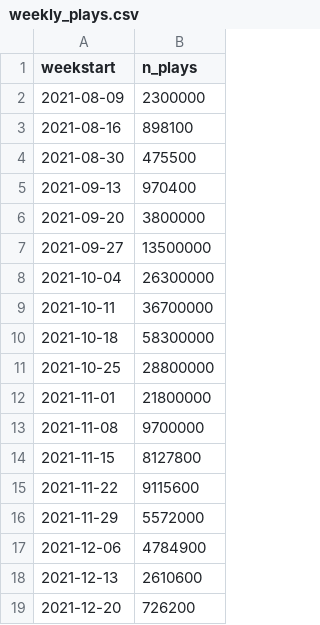
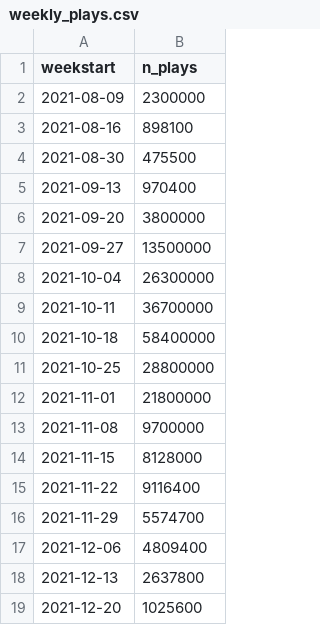
Before and after one commit to stiles/noodle-tracker, a CSV file: _data/weekly_plays.csv, drawn as a sheet.

```diff
--- a/_data/weekly_plays.csv
+++ b/_data/weekly_plays.csv
@@ -9,3 +9,3 @@ weekstart,n_plays
 2021-10-11,36700000
-2021-10-18,58300000
+2021-10-18,58400000
 2021-10-25,28800000
@@ -13,7 +13,7 @@ weekstart,n_plays
 2021-11-08,9700000
-2021-11-15,8127800
-2021-11-22,9115600
-2021-11-29,5572000
-2021-12-06,4784900
-2021-12-13,2610600
-2021-12-20,726200
+2021-11-15,8128000
+2021-11-22,9116400
+2021-11-29,5574700
+2021-12-06,4809400
+2021-12-13,2637800
+2021-12-20,1025600
```
Also changed, not shown: _data/bonesdays_csv.csv, _data/bonesdays_weeks.csv, 18 other files.
